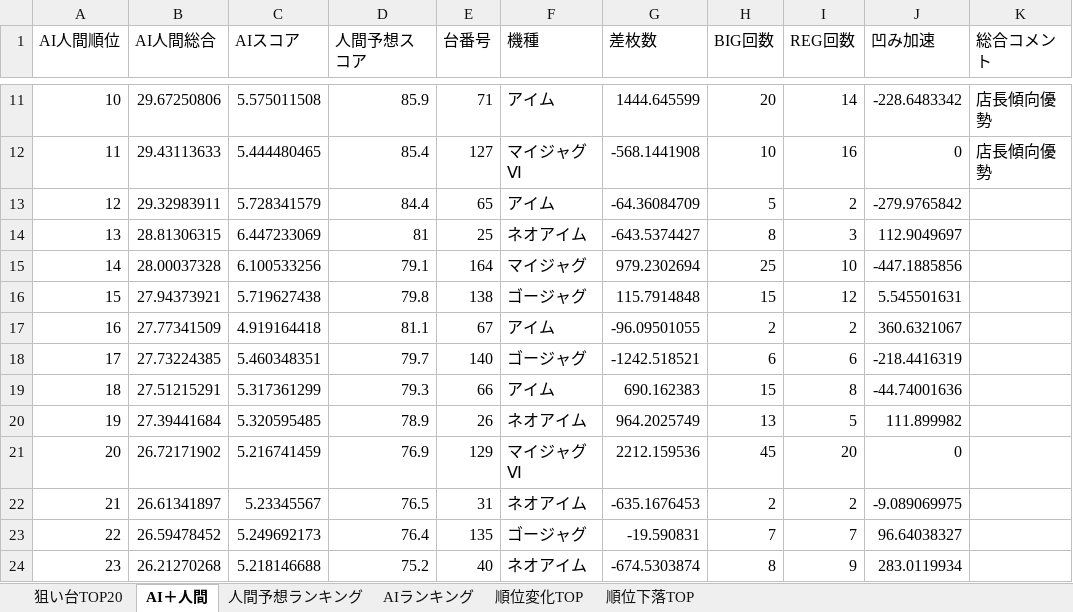
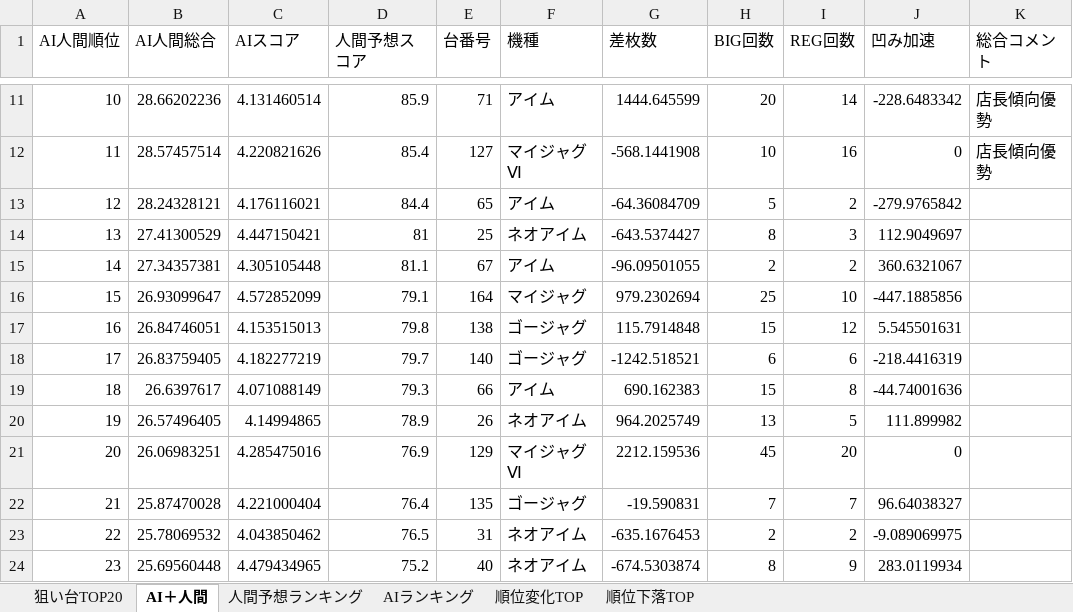
Before and after one commit to yuki061563-debug/juggler-assistant, an Excel workbook: latest_niraku.xlsx, sheet AI＋人間, drawn as a sheet; only a part is shown, gaps mark what is left out; values as stored, in another font and other column widths than the file's, no borders; removed rows and columns are numbered as before the commit, all else as after; the diff covers the shown part only; the diff names each change by its address in the sheet, - before the commit and + after, or states it on an @@ line.

```diff
--- a/latest_niraku.xlsx (sheet AI＋人間)
+++ b/latest_niraku.xlsx (sheet AI＋人間)
-B11 (AI人間総合): 29.67250806
+B11 (AI人間総合): 28.66202236
-C11 (AIスコア): 5.575011508
+C11 (AIスコア): 4.131460514
-B12 (AI人間総合): 29.43113633
+B12 (AI人間総合): 28.57457514
-C12 (AIスコア): 5.444480465
+C12 (AIスコア): 4.220821626
-B13 (AI人間総合): 29.32983911
+B13 (AI人間総合): 28.24328121
-C13 (AIスコア): 5.728341579
+C13 (AIスコア): 4.176116021
-B14 (AI人間総合): 28.81306315
+B14 (AI人間総合): 27.41300529
-C14 (AIスコア): 6.447233069
+C14 (AIスコア): 4.447150421
+row 15: 14 | 27.34357381 | 4.305105448 | 81.1 | 67 | アイム | -96.09501055 | 2 | 2 | 360.6321067
-A16 (AI人間順位): 14
+A16 (AI人間順位): 15
-B16 (AI人間総合): 28.00037328
+B16 (AI人間総合): 26.93099647
-C16 (AIスコア): 6.100533256
+C16 (AIスコア): 4.572852099
-A17 (AI人間順位): 15
+A17 (AI人間順位): 16
-B17 (AI人間総合): 27.94373921
+B17 (AI人間総合): 26.84746051
-C17 (AIスコア): 5.719627438
+C17 (AIスコア): 4.153515013
-row 17: 16 | 27.77341509 | 4.919164418 | 81.1 | 67 | アイム | -96.09501055 | 2 | 2 | 360.6321067
-B18 (AI人間総合): 27.73224385
+B18 (AI人間総合): 26.83759405
-C18 (AIスコア): 5.460348351
+C18 (AIスコア): 4.182277219
-B19 (AI人間総合): 27.51215291
+B19 (AI人間総合): 26.6397617
-C19 (AIスコア): 5.317361299
+C19 (AIスコア): 4.071088149
-B20 (AI人間総合): 27.39441684
+B20 (AI人間総合): 26.57496405
-C20 (AIスコア): 5.320595485
+C20 (AIスコア): 4.14994865
-B21 (AI人間総合): 26.72171902
+B21 (AI人間総合): 26.06983251
-C21 (AIスコア): 5.216741459
+C21 (AIスコア): 4.285475016
-row 22: 21 | 26.61341897 | 5.23345567 | 76.5 | 31 | ネオアイム | -635.1676453 | 2 | 2 | -9.089069975
-A22 (AI人間順位): 22
+A22 (AI人間順位): 21
-B22 (AI人間総合): 26.59478452
+B22 (AI人間総合): 25.87470028
-C22 (AIスコア): 5.249692173
+C22 (AIスコア): 4.221000404
+row 23: 22 | 25.78069532 | 4.043850462 | 76.5 | 31 | ネオアイム | -635.1676453 | 2 | 2 | -9.089069975
-B24 (AI人間総合): 26.21270268
+B24 (AI人間総合): 25.69560448
-C24 (AIスコア): 5.218146688
+C24 (AIスコア): 4.479434965
```
Also changed, not shown: 4 added rows, 4 removed rows and 191 edited cells elsewhere in this sheet, sheet AIランキング, sheet 順位変化TOP, sheet 順位下落TOP, sheet 狙い台TOP20, sheet 人間予想ランキング.
